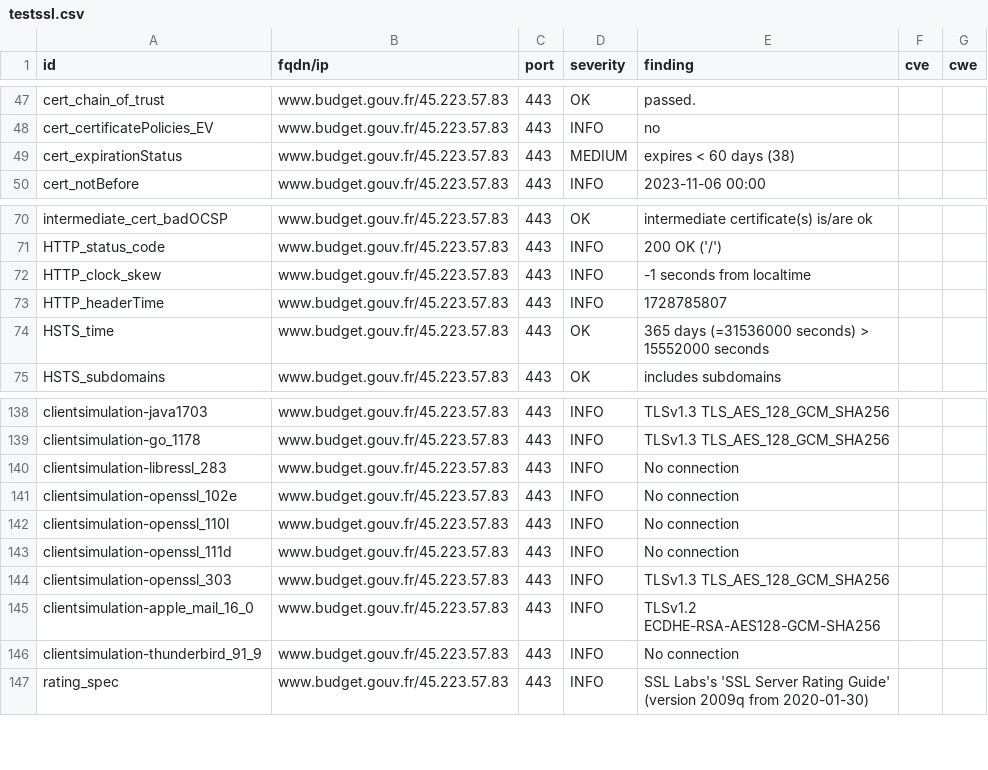
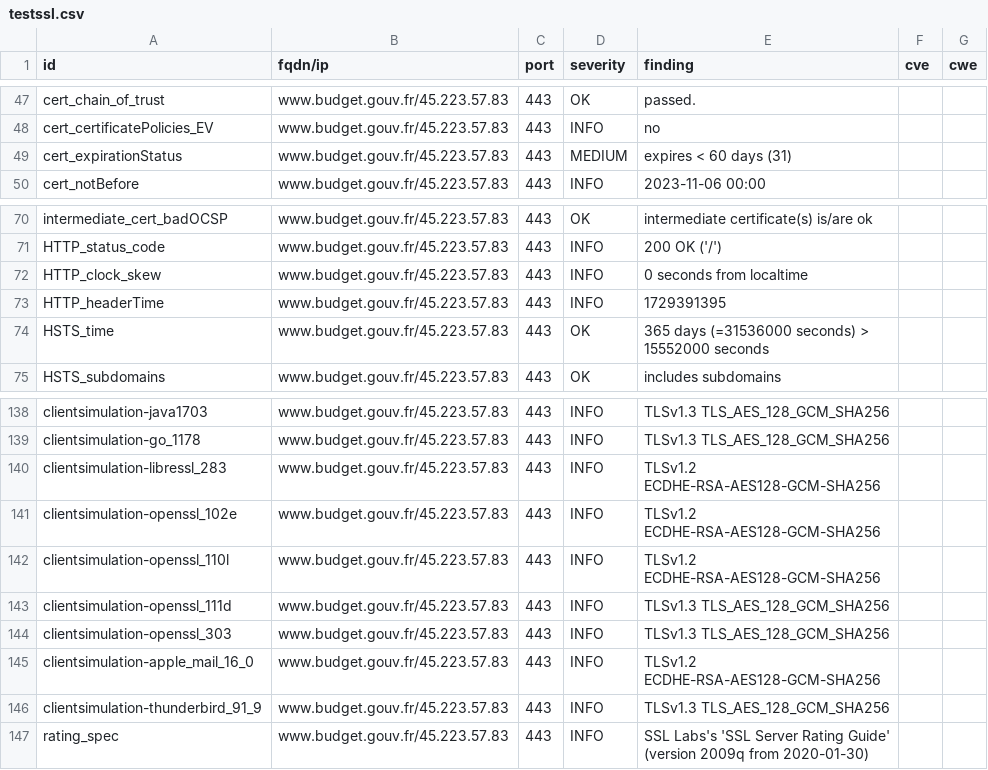
Before and after one commit to bmatge/dashlord, a CSV file: results/aHR0cHM6Ly93d3cuYnVkZ2V0LmdvdXYuZnIv/testssl.csv, drawn as a sheet; only a part is shown, gaps mark what is left out.

```diff
--- a/results/aHR0cHM6Ly93d3cuYnVkZ2V0LmdvdXYuZnIv/testssl.csv
+++ b/results/aHR0cHM6Ly93d3cuYnVkZ2V0LmdvdXYuZnIv/testssl.csv
@@ -48,3 +48,3 @@
 "cert_certificatePolicies_EV","www.budget.gouv.fr/45.223.57.83","443","INFO","no","",""
-"cert_expirationStatus","www.budget.gouv.fr/45.223.57.83","443","MEDIUM","expires < 60 days (38)","",""
+"cert_expirationStatus","www.budget.gouv.fr/45.223.57.83","443","MEDIUM","expires < 60 days (31)","",""
 "cert_notBefore","www.budget.gouv.fr/45.223.57.83","443","INFO","2023-11-06 00:00","",""
@@ -71,4 +71,4 @@
 "HTTP_status_code","www.budget.gouv.fr/45.223.57.83","443","INFO","200 OK ('/')","",""
-"HTTP_clock_skew","www.budget.gouv.fr/45.223.57.83","443","INFO","-1 seconds from localtime","",""
-"HTTP_headerTime","www.budget.gouv.fr/45.223.57.83","443","INFO","1728785807","",""
+"HTTP_clock_skew","www.budget.gouv.fr/45.223.57.83","443","INFO","0 seconds from localtime","",""
+"HTTP_headerTime","www.budget.gouv.fr/45.223.57.83","443","INFO","1729391395","",""
 "HSTS_time","www.budget.gouv.fr/45.223.57.83","443","OK","365 days (=31536000 seconds) > 15552000 seconds","",""
@@ -139,9 +139,9 @@
 "clientsimulation-go_1178","www.budget.gouv.fr/45.223.57.83","443","INFO","TLSv1.3 TLS_AES_128_GCM_SHA256","",""
-"clientsimulation-libressl_283","www.budget.gouv.fr/45.223.57.83","443","INFO","No connection","",""
-"clientsimulation-openssl_102e","www.budget.gouv.fr/45.223.57.83","443","INFO","No connection","",""
-"clientsimulation-openssl_110l","www.budget.gouv.fr/45.223.57.83","443","INFO","No connection","",""
-"clientsimulation-openssl_111d","www.budget.gouv.fr/45.223.57.83","443","INFO","No connection","",""
+"clientsimulation-libressl_283","www.budget.gouv.fr/45.223.57.83","443","INFO","TLSv1.2 ECDHE-RSA-AES128-GCM-SHA256","",""
+"clientsimulation-openssl_102e","www.budget.gouv.fr/45.223.57.83","443","INFO","TLSv1.2 ECDHE-RSA-AES128-GCM-SHA256","",""
+"clientsimulation-openssl_110l","www.budget.gouv.fr/45.223.57.83","443","INFO","TLSv1.2 ECDHE-RSA-AES128-GCM-SHA256","",""
+"clientsimulation-openssl_111d","www.budget.gouv.fr/45.223.57.83","443","INFO","TLSv1.3 TLS_AES_128_GCM_SHA256","",""
 "clientsimulation-openssl_303","www.budget.gouv.fr/45.223.57.83","443","INFO","TLSv1.3 TLS_AES_128_GCM_SHA256","",""
 "clientsimulation-apple_mail_16_0","www.budget.gouv.fr/45.223.57.83","443","INFO","TLSv1.2 ECDHE-RSA-AES128-GCM-SHA256","",""
-"clientsimulation-thunderbird_91_9","www.budget.gouv.fr/45.223.57.83","443","INFO","No connection","",""
+"clientsimulation-thunderbird_91_9","www.budget.gouv.fr/45.223.57.83","443","INFO","TLSv1.3 TLS_AES_128_GCM_SHA256","",""
 "rating_spec","www.budget.gouv.fr/45.223.57.83","443","INFO","SSL Labs's 'SSL Server Rating Guide' (version 2009q from 2020-01-30)","",""
```
Also changed, not shown: 13 other files.
